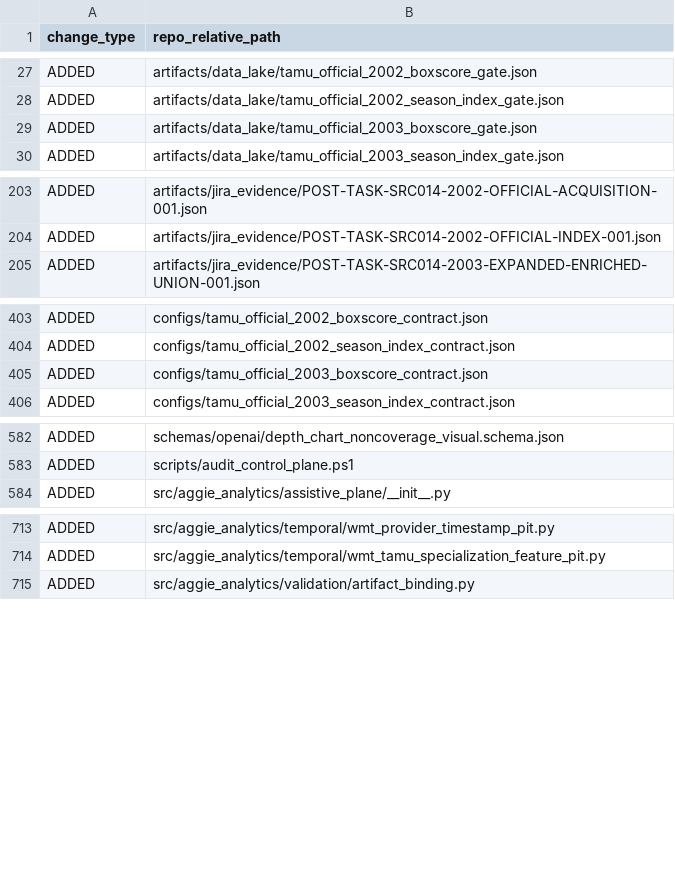
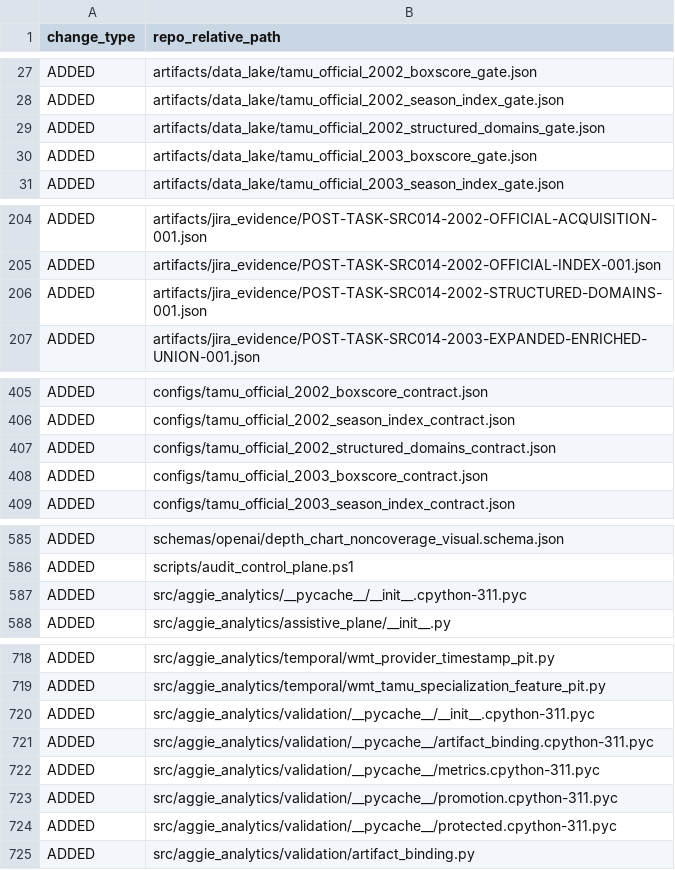
Before and after one commit to KevinSGarrett/BatteredAggieSyndrome, a CSV file: jira/validation/NON_JIRA_SCOPE_DIFF.csv, drawn as a sheet; only a part is shown, gaps mark what is left out; the diff covers the shown part only; the diff names each change by its address in the sheet, - before the commit and + after, or states it on an @@ line.

```diff
--- a/jira/validation/NON_JIRA_SCOPE_DIFF.csv
+++ b/jira/validation/NON_JIRA_SCOPE_DIFF.csv
+row 29: ADDED | artifacts/data_lake/tamu_official_2002_structured_domains_gate.json
+row 206: ADDED | artifacts/jira_evidence/POST-TASK-SRC014-2002-STRUCTURED-DOMAINS-001.json
+row 407: ADDED | configs/tamu_official_2002_structured_domains_contract.json
+row 587: ADDED | src/aggie_analytics/__pycache__/__init__.cpython-311.pyc
+row 720: ADDED | src/aggie_analytics/validation/__pycache__/__init__.cpython-311.pyc
+row 721: ADDED | src/aggie_analytics/validation/__pycache__/artifact_binding.cpython-311.pyc
+row 722: ADDED | src/aggie_analytics/validation/__pycache__/metrics.cpython-311.pyc
+row 723: ADDED | src/aggie_analytics/validation/__pycache__/promotion.cpython-311.pyc
+row 724: ADDED | src/aggie_analytics/validation/__pycache__/protected.cpython-311.pyc
```
Also changed, not shown: 4 added rows elsewhere in this file, jira/validation/JIRA_FILE_MANIFEST.csv, provenance/PROJECT_FILE_MANIFEST.csv, 9 other files.
